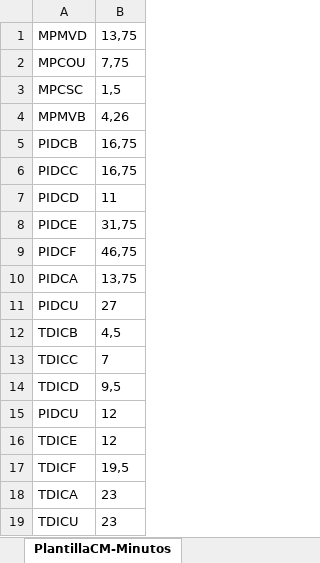
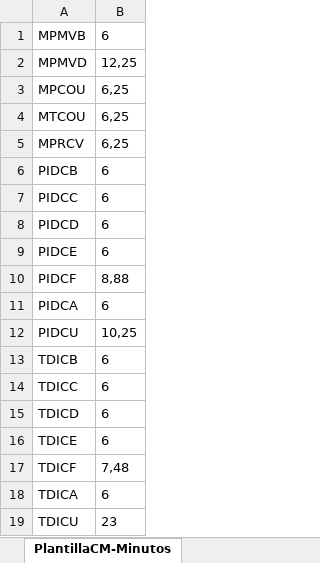
Before and after one commit to ahm22508/Automation_Oferta_And_Anexion_De_Cif_Cases, an Excel workbook: PlantillaCM.xlsx, sheet PlantillaCM-Minutos, drawn as a sheet; values as stored, in another font and other column widths than the file's, no borders; removed rows and columns are numbered as before the commit, all else as after; the diff names each change by its address in the sheet, - before the commit and + after, or states it on an @@ line.

```diff
--- a/PlantillaCM.xlsx (sheet PlantillaCM-Minutos)
+++ b/PlantillaCM.xlsx (sheet PlantillaCM-Minutos)
+row 1: MPMVB | 6
-B2: 13,75
+B2: 12,25
-B3: 7,75
+B3: 6,25
-row 3: MPCSC | 1,5
-row 4: MPMVB | 4,26
+row 4: MTCOU | 6,25
+row 5: MPRCV | 6,25
-B6:B7: 16,75
+B6:B7: 6
-B8: 11
+B8: 6
-B9: 31,75
+B9: 6
-B10: 46,75
+B10: 8,88
-B11: 13,75
+B11: 6
-B12: 27
+B12: 10,25
-B13: 4,5
+B13: 6
-B14: 7
+B14: 6
-B15: 9,5
+B15: 6
-row 15: PIDCU | 12
-B16: 12
+B16: 6
-B17: 19,5
+B17: 7,48
-B18: 23
+B18: 6
```
Also changed, not shown: sheet PlantillaCM-Trenesj, sheet PlantillaCM-Trenes, sheet PlantillaCM-Indice, other sheet tabs, 5 other files.
